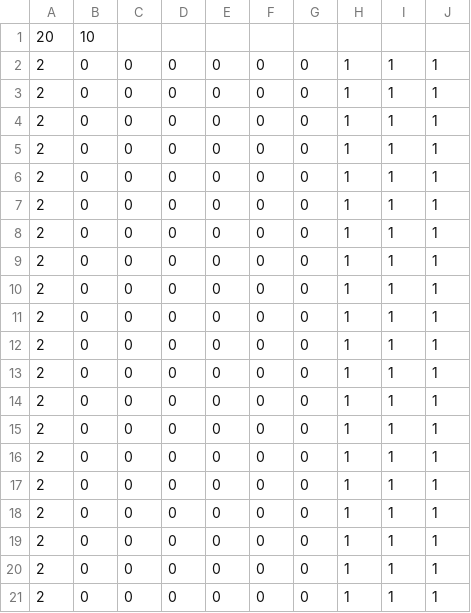
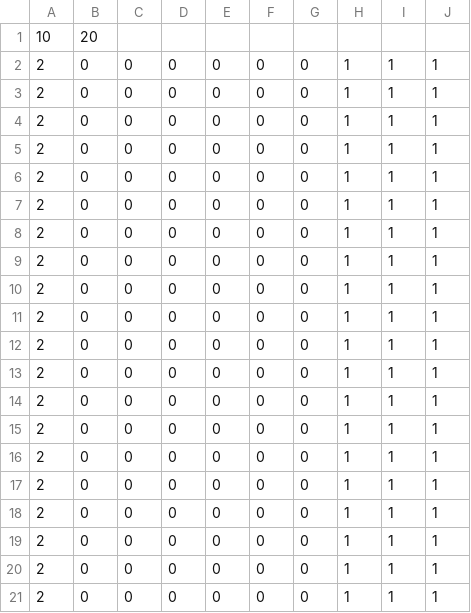
Before and after one commit to jdw102/cell-simulator, a CSV file: data/wator/divided.csv, drawn as a sheet; removed rows and columns are numbered as before the commit, all else as after; the diff names each change by its address in the sheet, - before the commit and + after, or states it on an @@ line.

Commit message:
Changed dimensions data to be columns, rows to match rest of example files

```diff
--- a/data/wator/divided.csv
+++ b/data/wator/divided.csv
-row 1: 20 | 10
+row 1: 10 | 20
```
